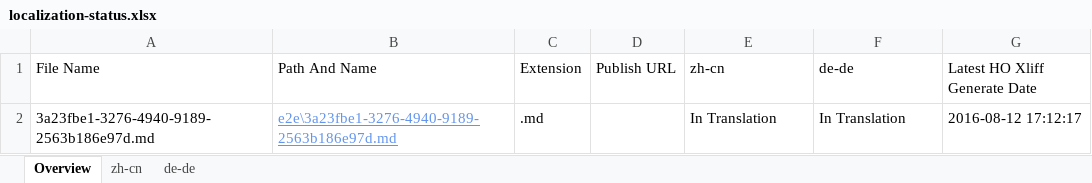
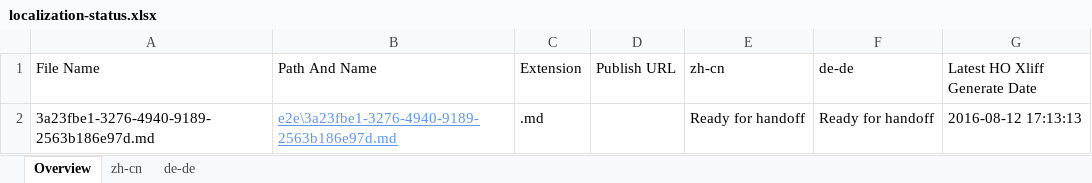
Before and after one commit to OpenLocalizationTestOrg/olhandback-e2e, an Excel workbook: ol-handback/OpenLocalizationTestOrg/oltest/ci/localization-status.xlsx, sheet Overview, drawn as a sheet; values as stored, in another font and other column widths than the file's, no borders; table styles not drawn; the diff names each change by its address in the sheet, - before the commit and + after, or states it on an @@ line.

Commit message:
Generate Report for Handoff

```diff
--- a/ol-handback/OpenLocalizationTestOrg/oltest/ci/localization-status.xlsx (sheet Overview)
+++ b/ol-handback/OpenLocalizationTestOrg/oltest/ci/localization-status.xlsx (sheet Overview)
-E2 (zh-cn): In Translation
+E2 (zh-cn): Ready for handoff
-F2 (de-de): In Translation
+F2 (de-de): Ready for handoff
-G2 (Latest HO Xliff Generate Date): 2016-08-12 17:12:17
+G2 (Latest HO Xliff Generate Date): 2016-08-12 17:13:13
```
Also changed, not shown: sheet zh-cn, sheet de-de.
